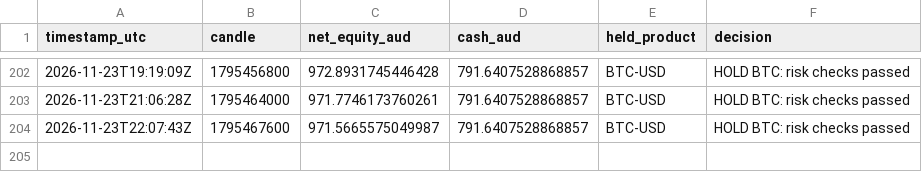
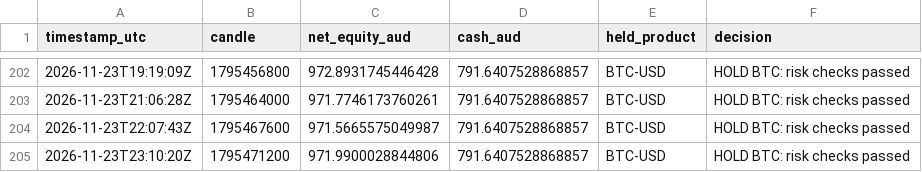
Before and after one commit to KimaKazeKrypto/coinbase-paper-trader-Visibility-Public, a CSV file: data/hourly_history.csv, drawn as a sheet; only a part is shown, gaps mark what is left out.

Commit message:
Update paper trading data [skip ci]

```diff
--- a/data/hourly_history.csv
+++ b/data/hourly_history.csv
@@ -204 +204,2 @@ timestamp_utc,candle,net_equity_aud,cash_aud,held_product,decision
 2026-11-23T22:07:43Z,1795467600,971.5665575049987,791.6407528868857,BTC-USD,HOLD BTC: risk checks passed
+2026-11-23T23:10:20Z,1795471200,971.9900028844806,791.6407528868857,BTC-USD,HOLD BTC: risk checks passed
```
Also changed, not shown: 5 other files.
